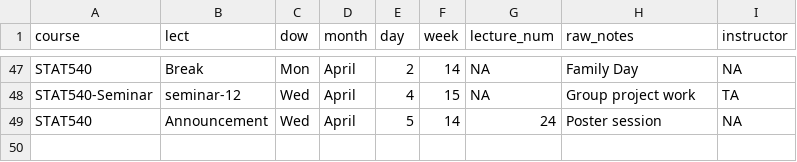
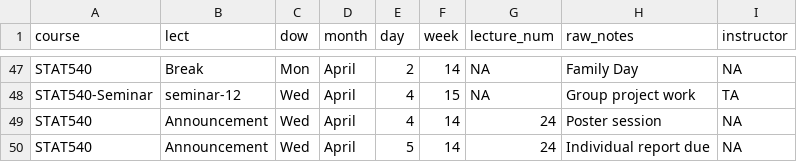
Before and after one commit to STAT540-UBC/STAT540-UBC.github.io, a CSV file: course-admin/schedule_2018.csv, drawn as a sheet; only a part is shown, gaps mark what is left out.

Commit message:
update lectures page with individual report deadline, update group project rubric with new dates

```diff
--- a/course-admin/schedule_2018.csv
+++ b/course-admin/schedule_2018.csv
@@ -48,2 +48,3 @@ STAT540,Break,Mon,April,2,14,NA,Family Day,NA
 STAT540-Seminar,seminar-12,Wed,April,4,15,NA,Group project work,TA
-STAT540,Announcement,Wed,April,5,14,24,Poster session,NA
+STAT540,Announcement,Wed,April,4,14,24,Poster session,NA
+STAT540,Announcement,Wed,April,5,14,24,Individual report due,NA
```
Also changed, not shown: 3 other files.
